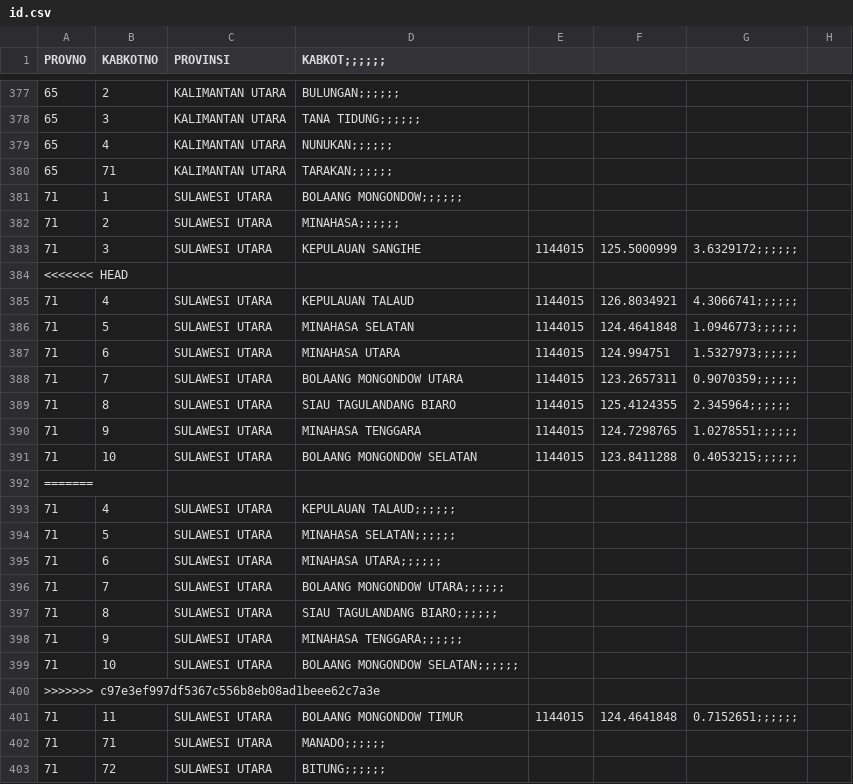
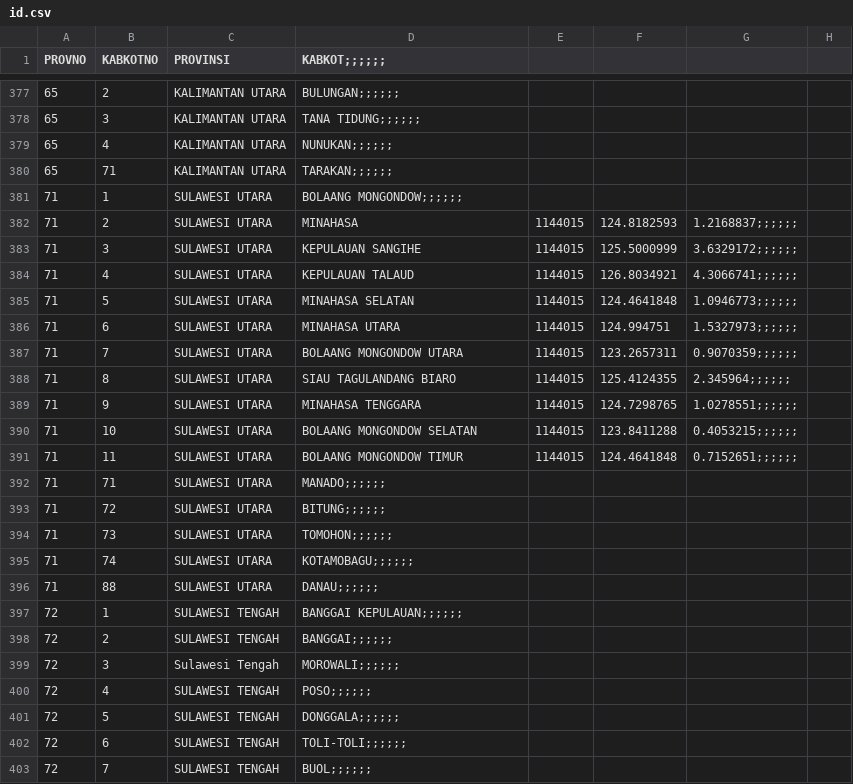
Before and after one commit to peuyeum/peuyeum, a CSV file: docs/id.csv, drawn as a sheet; only a part is shown, gaps mark what is left out; the shorter side is filled out with more unchanged rows.

Commit message:
add Minahasa

```diff
--- a/docs/id.csv
+++ b/docs/id.csv
@@ -381,5 +381,4 @@ PROVNO,KABKOTNO,PROVINSI,KABKOT;;;;;;,,,,
 71,1,SULAWESI UTARA,BOLAANG MONGONDOW;;;;;;,,,,
-71,2,SULAWESI UTARA,MINAHASA;;;;;;,,,,
+71,2,SULAWESI UTARA,MINAHASA,1144015,124.8182593,1.2168837;;;;;;,
 71,3,SULAWESI UTARA,KEPULAUAN SANGIHE,1144015,125.5000999,3.6329172;;;;;;,
-<<<<<<< HEAD
 71,4,SULAWESI UTARA,KEPULAUAN TALAUD,1144015,126.8034921,4.3066741;;;;;;,
@@ -391,11 +390,2 @@ PROVNO,KABKOTNO,PROVINSI,KABKOT;;;;;;,,,,
 71,10,SULAWESI UTARA,BOLAANG MONGONDOW SELATAN,1144015,123.8411288,0.4053215;;;;;;,
-=======
-71,4,SULAWESI UTARA,KEPULAUAN TALAUD;;;;;;,,,,
-71,5,SULAWESI UTARA,MINAHASA SELATAN;;;;;;,,,,
-71,6,SULAWESI UTARA,MINAHASA UTARA;;;;;;,,,,
-71,7,SULAWESI UTARA,BOLAANG MONGONDOW UTARA;;;;;;,,,,
-71,8,SULAWESI UTARA,SIAU TAGULANDANG BIARO;;;;;;,,,,
-71,9,SULAWESI UTARA,MINAHASA TENGGARA;;;;;;,,,,
-71,10,SULAWESI UTARA,BOLAANG MONGONDOW SELATAN;;;;;;,,,,
->>>>>>> c97e3ef997df5367c556b8eb08ad1beee62c7a3e
 71,11,SULAWESI UTARA,BOLAANG MONGONDOW TIMUR,1144015,124.4641848,0.7152651;;;;;;,
```
Also changed, not shown: 2 other files.
